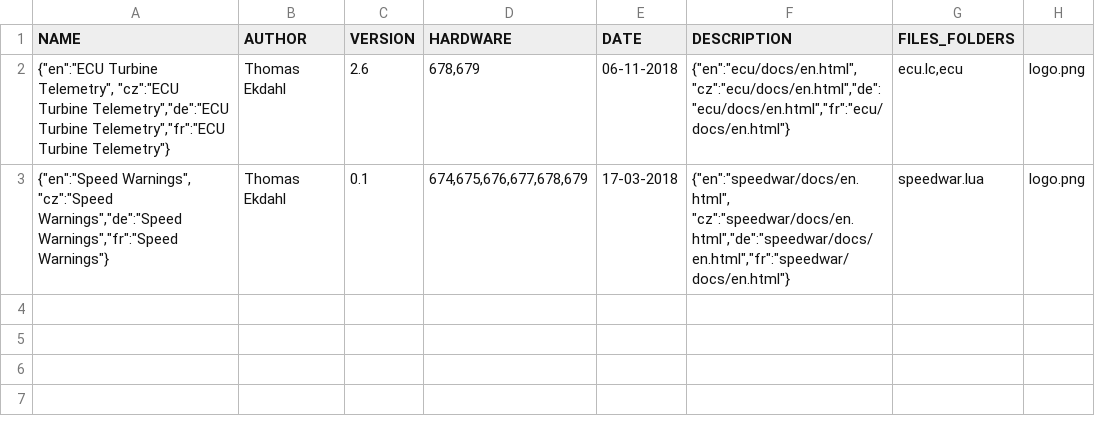
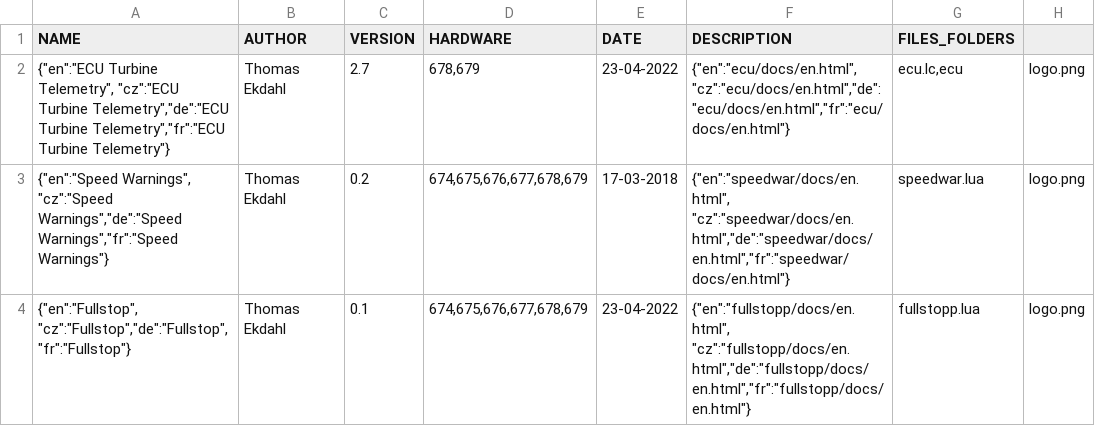
Before and after one commit to thomasekdahlN/jeti, a CSV file: Apps.csv, drawn as a sheet.

```diff
--- a/Apps.csv
+++ b/Apps.csv
@@ -1,3 +1,4 @@
 NAME;AUTHOR;VERSION;HARDWARE;DATE;DESCRIPTION;FILES_FOLDERS
-{"en":"ECU Turbine Telemetry", "cz":"ECU Turbine Telemetry","de":"ECU Turbine Telemetry","fr":"ECU Turbine Telemetry"};Thomas Ekdahl;"2.6";678,679;06-11-2018;{"en":"ecu/docs/en.html", "cz":"ecu/docs/en.html","de":"ecu/docs/en.html","fr":"ecu/docs/en.html"};ecu.lc,ecu;logo.png
-{"en":"Speed Warnings", "cz":"Speed Warnings","de":"Speed Warnings","fr":"Speed Warnings"};Thomas Ekdahl;"0.1";674,675,676,677,678,679;17-03-2018;{"en":"speedwar/docs/en.html", "cz":"speedwar/docs/en.html","de":"speedwar/docs/en.html","fr":"speedwar/docs/en.html"};speedwar.lua;logo.png
+{"en":"ECU Turbine Telemetry", "cz":"ECU Turbine Telemetry","de":"ECU Turbine Telemetry","fr":"ECU Turbine Telemetry"};Thomas Ekdahl;"2.7";678,679;23-04-2022;{"en":"ecu/docs/en.html", "cz":"ecu/docs/en.html","de":"ecu/docs/en.html","fr":"ecu/docs/en.html"};ecu.lc,ecu;logo.png
+{"en":"Speed Warnings", "cz":"Speed Warnings","de":"Speed Warnings","fr":"Speed Warnings"};Thomas Ekdahl;"0.2";674,675,676,677,678,679;17-03-2018;{"en":"speedwar/docs/en.html", "cz":"speedwar/docs/en.html","de":"speedwar/docs/en.html","fr":"speedwar/docs/en.html"};speedwar.lua;logo.png
+{"en":"Fullstop", "cz":"Fullstop","de":"Fullstop","fr":"Fullstop"};Thomas Ekdahl;"0.1";674,675,676,677,678,679;23-04-2022;{"en":"fullstopp/docs/en.html", "cz":"fullstopp/docs/en.html","de":"fullstopp/docs/en.html","fr":"fullstopp/docs/en.html"};fullstopp.lua;logo.png
```
Also changed, not shown: 4 other files.
